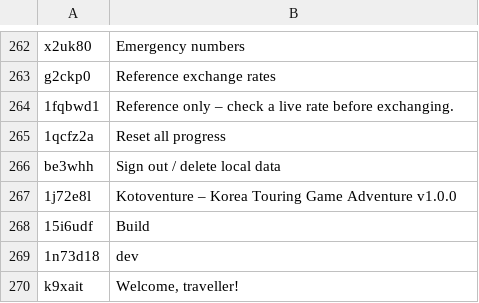
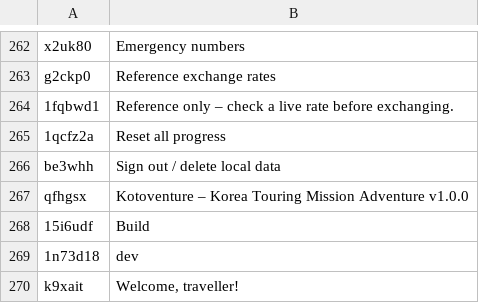
Before and after one commit to eineye/Kotoventure, a TSV file: shared/i18n/ui-1.tsv, drawn as a sheet; only a part is shown, gaps mark what is left out.

```diff
--- a/shared/i18n/ui-1.tsv
+++ b/shared/i18n/ui-1.tsv
@@ -266,3 +266,3 @@ g2ckp0	Reference exchange rates
 be3whh	Sign out / delete local data
-1j72e8l	Kotoventure – Korea Touring Game Adventure v1.0.0
+qfhgsx	Kotoventure – Korea Touring Mission Adventure v1.0.0
 15i6udf	Build
```
Also changed, not shown: shared/i18n/tl/es-ui1.tsv, shared/i18n/tl/ja-ui1.tsv, 10 other files.
